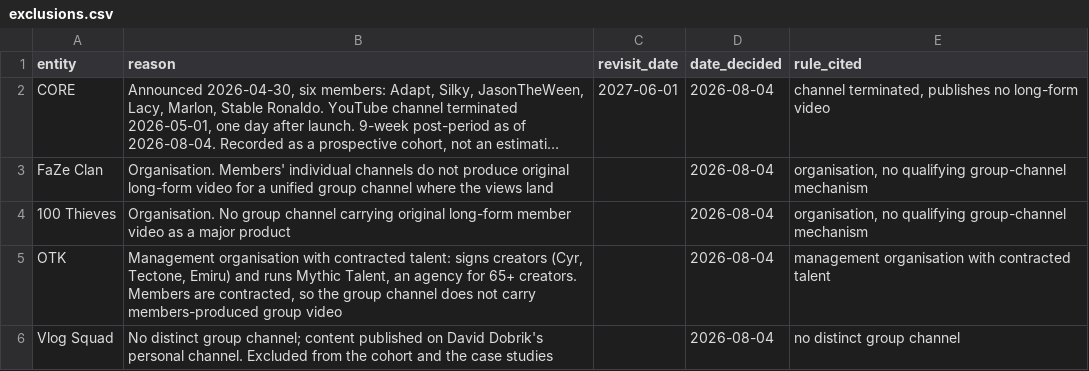
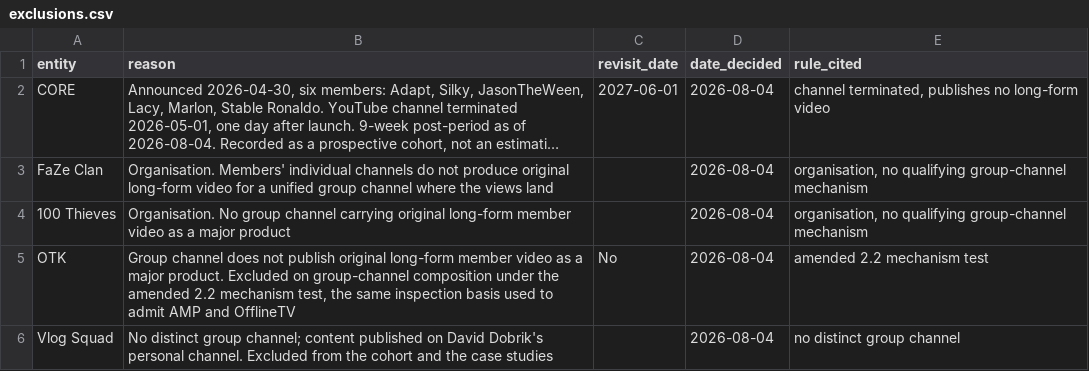
Before and after one commit to GilbertImmanuel/youtube-group-growth, a CSV file: config/exclusions.csv, drawn as a sheet; long unchanged cells end in ….

```diff
--- a/config/exclusions.csv
+++ b/config/exclusions.csv
@@ -4,3 +4,3 @@ FaZe Clan,"Organisation. Members' individual channels do not produce original lo
 100 Thieves,"Organisation. No group channel carrying original long-form member video as a major product",,2026-08-04,"organisation, no qualifying group-channel mechanism"
-OTK,"Management organisation with contracted talent: signs creators (Cyr, Tectone, Emiru) and runs Mythic Talent, an agency for 65+ creators. Members are contracted, so the group channel does not carry members-produced group video",,2026-08-04,"management organisation with contracted talent"
+OTK,"Group channel does not publish original long-form member video as a major product. Excluded on group-channel composition under the amended 2.2 mechanism test, the same inspection basis used to admit AMP and OfflineTV",No,2026-08-04,"amended 2.2 mechanism test"
 Vlog Squad,"No distinct group channel; content published on David Dobrik's personal channel. Excluded from the cohort and the case studies",,2026-08-04,"no distinct group channel"
```
Also changed, not shown: config/cohort_groups.csv.
